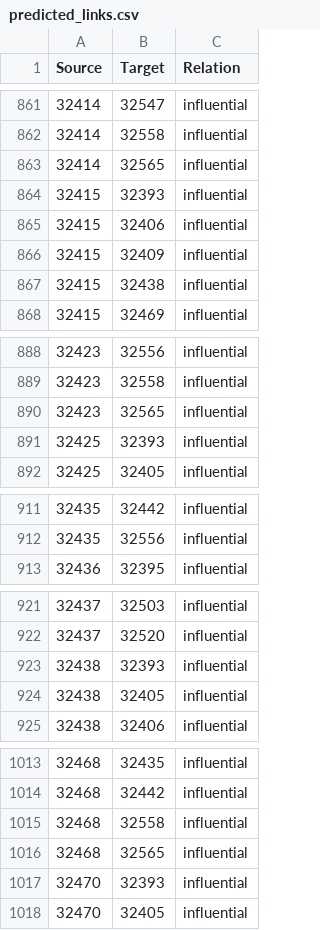
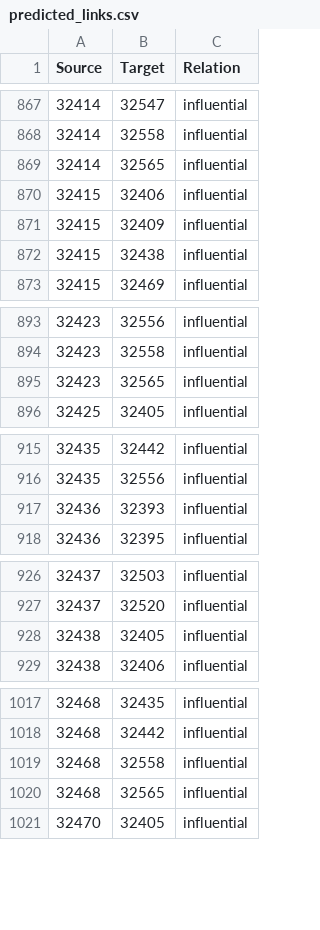
Before and after one commit to thanhhoa214/classforge, a CSV file: predicted_links.csv, drawn as a sheet; only a part is shown, gaps mark what is left out; the diff covers the shown part only.

```diff
--- a/predicted_links.csv
+++ b/predicted_links.csv
@@ -863,3 +869,2 @@ Source,Target,Relation
 32414,32565,influential
-32415,32393,influential
 32415,32406,influential
@@ -890,3 +895,2 @@ Source,Target,Relation
 32423,32565,influential
-32425,32393,influential
 32425,32405,influential
@@ -912,2 +916,3 @@ Source,Target,Relation
 32435,32556,influential
+32436,32393,influential
 32436,32395,influential
@@ -922,3 +927,2 @@ Source,Target,Relation
 32437,32520,influential
-32438,32393,influential
 32438,32405,influential
@@ -1016,3 +1020,2 @@ Source,Target,Relation
 32468,32565,influential
-32470,32393,influential
 32470,32405,influential
```
Also changed, not shown: 15 added rows, 4 removed rows and 8 edited cells elsewhere in this file, Y_pred_df.csv, df.csv, 1 other file.
